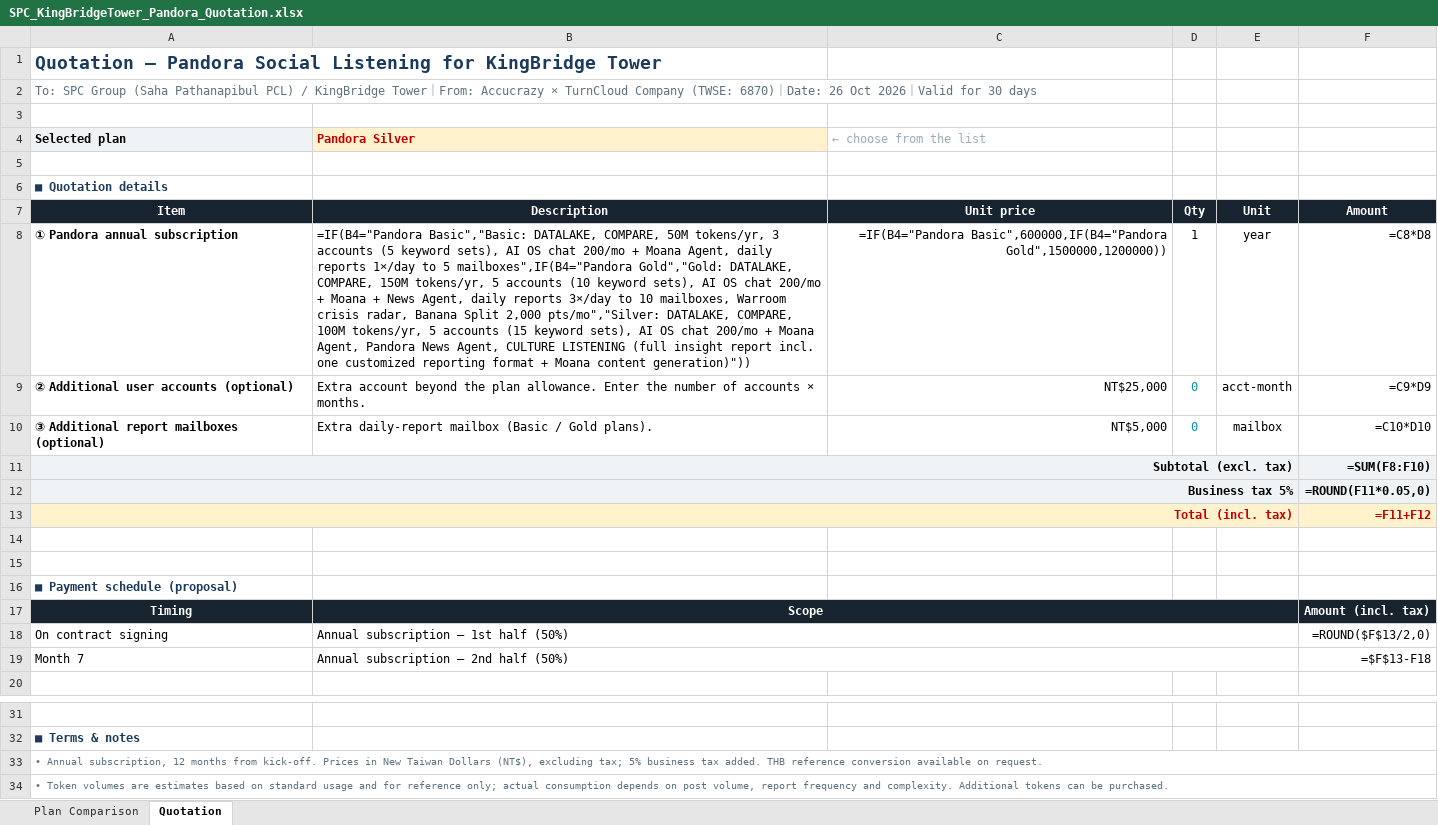
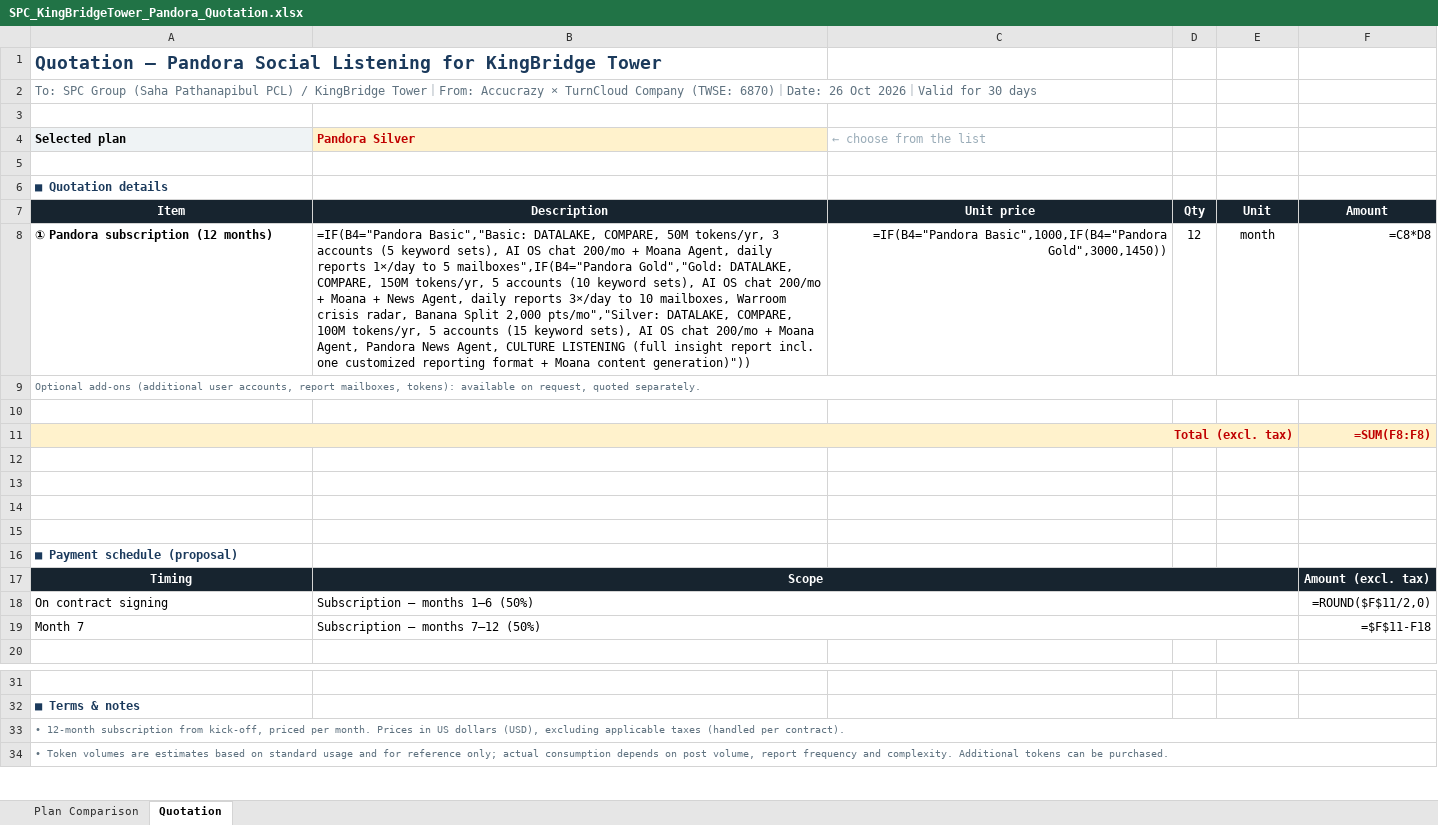
Before and after one commit to shelleychenyi/proposal, an Excel workbook: SPC GROUP/SPC_KingBridgeTower_Pandora_Quotation.xlsx, sheet Quotation, drawn as a sheet; only a part is shown, gaps mark what is left out; values as stored, in another font and other column widths than the file's, no borders; formulas without a stored value are shown as written; removed rows and columns are numbered as before the commit, all else as after; the diff names each change by its address in the sheet, - before the commit and + after, or states it on an @@ line.

```diff
--- a/SPC GROUP/SPC_KingBridgeTower_Pandora_Quotation.xlsx (sheet Quotation)
+++ b/SPC GROUP/SPC_KingBridgeTower_Pandora_Quotation.xlsx (sheet Quotation)
-row 8: ① Pandora annual subscription | =IF(B4="Pandora Basic","Basic: DATALAKE, COMPARE, 50M tokens/yr, 3 accounts (5 keyword sets), AI OS chat 200/mo + Moana Agent, daily reports 1×/day to 5 mailboxes",IF(B4="Pandora Gold","Gold: DATALAKE, COMPARE, 150M tokens/yr, 5 accounts (10 keyword sets), AI OS chat 200/mo + Moana + News Agent, daily reports 3×/day to 10 mailboxes, Warroom crisis radar, Banana Split 2,000 pts/mo","Silver: DATALAKE, COMPARE, 100M tokens/yr, 5 accounts (15 keyword sets), AI OS chat 200/mo + Moana Agent, Pandora News Agent, CULTURE LISTENING (full insight report incl. one customized reporting format + Moana content generation)")) | =IF(B4="Pandora Basic",600000,IF(B4="Pandora Gold",1500000,1200000)) | 1 | year | =C8*D8
-row 9: ② Additional user accounts (optional) | Extra account beyond the plan allowance. Enter the number of accounts × months. | NT$25,000 | 0 | acct-month | =C9*D9
+row 8: ① Pandora subscription (12 months) | =IF(B4="Pandora Basic","Basic: DATALAKE, COMPARE, 50M tokens/yr, 3 accounts (5 keyword sets), AI OS chat 200/mo + Moana Agent, daily reports 1×/day to 5 mailboxes",IF(B4="Pandora Gold","Gold: DATALAKE, COMPARE, 150M tokens/yr, 5 accounts (10 keyword sets), AI OS chat 200/mo + Moana + News Agent, daily reports 3×/day to 10 mailboxes, Warroom crisis radar, Banana Split 2,000 pts/mo","Silver: DATALAKE, COMPARE, 100M tokens/yr, 5 accounts (15 keyword sets), AI OS chat 200/mo + Moana Agent, Pandora News Agent, CULTURE LISTENING (full insight report incl. one customized reporting format + Moana content generation)")) | =IF(B4="Pandora Basic",1000,IF(B4="Pandora Gold",3000,1450)) | 12 | month | =C8*D8
+row 9: Optional add-ons (additional user accounts, report mailboxes, tokens): available on request, quoted separately.
-row 10: ③ Additional report mailboxes (optional) | Extra daily-report mailbox (Basic / Gold plans). | NT$5,000 | 0 | mailbox | =C10*D10
+row 10: (empty)
-A11 (Selected plan): Subtotal (excl. tax)
+A11 (Selected plan): Total (excl. tax)
-A11:F11 fill: #EFF3F5
+A11:F11 fill: #FFF2CC
-A11 text colour: black
+A11 text colour: #C00000
-F11: =SUM(F8:F10)
+F11: =SUM(F8:F8)
-F11 text colour: black
+F11 text colour: #C00000
-row 12: Business tax 5% |  |  |  |  | =ROUND(F11*0.05,0)
+row 12: (empty)
-A12:F12 fill: #EFF3F5
+A12:F12 fill: none
-A12:E12 merged
-row 13: Total (incl. tax) |  |  |  |  | =F11+F12
+row 13: (empty)
-A13:F13 fill: #FFF2CC
+A13:F13 fill: none
-A13:E13 merged
-F17: Amount (incl. tax)
+F17: Amount (excl. tax)
-B18 (Pandora Silver): Annual subscription — 1st half (50%)
+B18 (Pandora Silver): Subscription — months 1–6 (50%)
-F18: =ROUND($F$13/2,0)
+F18: =ROUND($F$11/2,0)
-B19 (Pandora Silver): Annual subscription — 2nd half (50%)
+B19 (Pandora Silver): Subscription — months 7–12 (50%)
-F19: =$F$13-F18
+F19: =$F$11-F18
-A33 (Selected plan): • Annual subscription, 12 months from kick-off. Prices in New Taiwan Dollars (NT$), excluding tax; 5% business tax added. THB reference conversion available on request.
+A33 (Selected plan): • 12-month subscription from kick-off, priced per month. Prices in US dollars (USD), excluding applicable taxes (handled per contract).
```
Also changed, not shown: sheet Plan Comparison, 1 other file.
